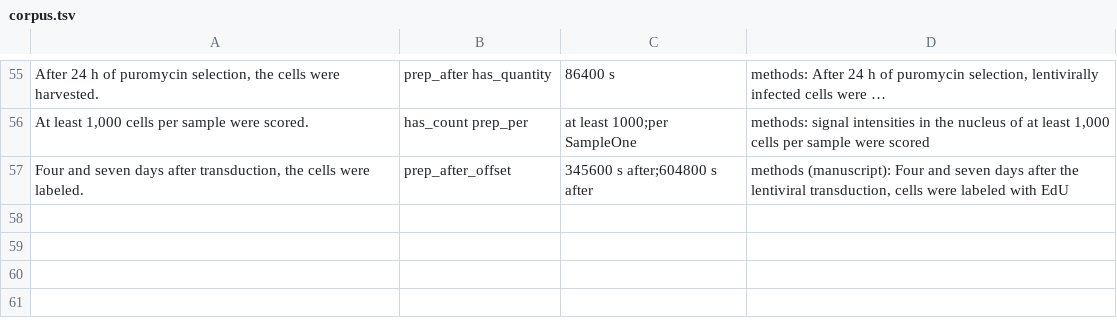
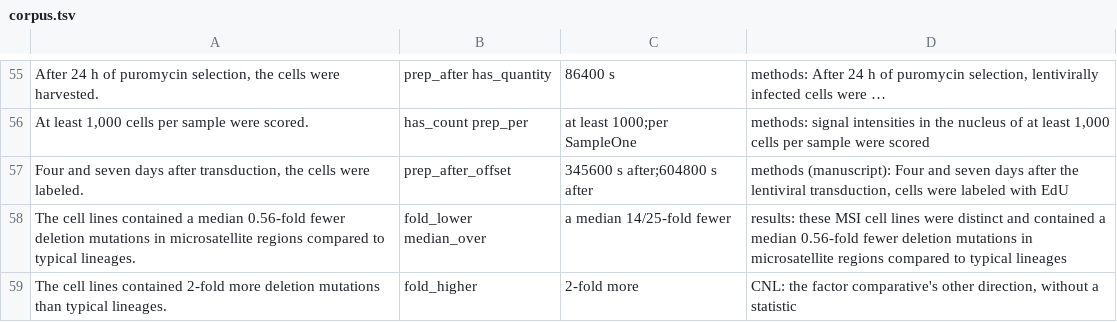
Before and after one commit to eigenius/eigenius, a TSV file: experiments/parsing/quantities/corpus.tsv, drawn as a sheet; only a part is shown, gaps mark what is left out.

```diff
--- a/experiments/parsing/quantities/corpus.tsv
+++ b/experiments/parsing/quantities/corpus.tsv
@@ -57 +57,3 @@ At least 1,000 cells per sample were scored.	has_count prep_per	at least 1000;pe
 Four and seven days after transduction, the cells were labeled.	prep_after_offset	345600 s after;604800 s after	methods (manuscript): Four and seven days after the lentiviral transduction, cells were labeled with EdU
+The cell lines contained a median 0.56-fold fewer deletion mutations in microsatellite regions compared to typical lineages.	fold_lower median_over	a median 14/25-fold fewer	results: these MSI cell lines were distinct and contained a median 0.56-fold fewer deletion mutations in microsatellite regions compared to typical lineages
+The cell lines contained 2-fold more deletion mutations than typical lineages.	fold_higher	2-fold more	CNL: the factor comparative's other direction, without a statistic
```
Also changed, not shown: 15 other files.
